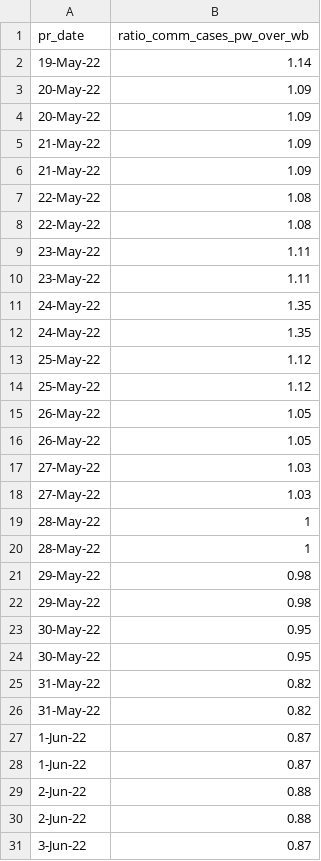
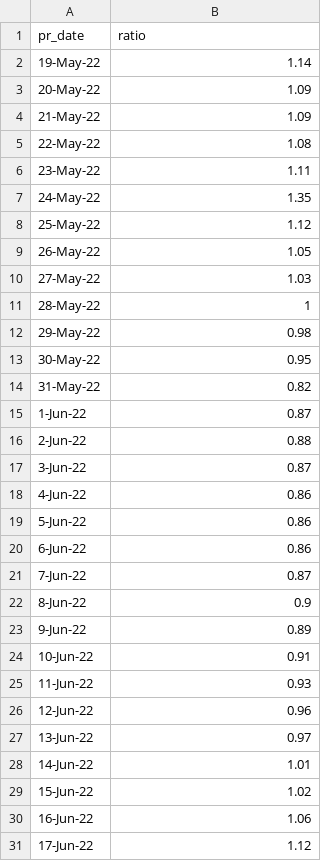
Before and after one commit to rogersoh/covid19data, a CSV file: weekOnweekInfectionRatio.csv, drawn as a sheet; only a part is shown; the shorter side is filled out with more unchanged rows; the diff covers the shown part only.

```diff
--- a/weekOnweekInfectionRatio.csv
+++ b/weekOnweekInfectionRatio.csv
@@ -1,30 +1,16 @@
-pr_date,ratio_comm_cases_pw_over_wb
+pr_date,ratio
 19-May-22,1.14
 20-May-22,1.09
-20-May-22,1.09
-21-May-22,1.09
 21-May-22,1.09
 22-May-22,1.08
-22-May-22,1.08
-23-May-22,1.11
 23-May-22,1.11
 24-May-22,1.35
-24-May-22,1.35
-25-May-22,1.12
 25-May-22,1.12
 26-May-22,1.05
-26-May-22,1.05
-27-May-22,1.03
 27-May-22,1.03
 28-May-22,1
-28-May-22,1
-29-May-22,0.98
 29-May-22,0.98
 30-May-22,0.95
-30-May-22,0.95
-31-May-22,0.82
 31-May-22,0.82
 1-Jun-22,0.87
-1-Jun-22,0.87
-2-Jun-22,0.88
 2-Jun-22,0.88
```
Also changed, not shown: 14 added rows and 69 removed rows elsewhere in this file.
